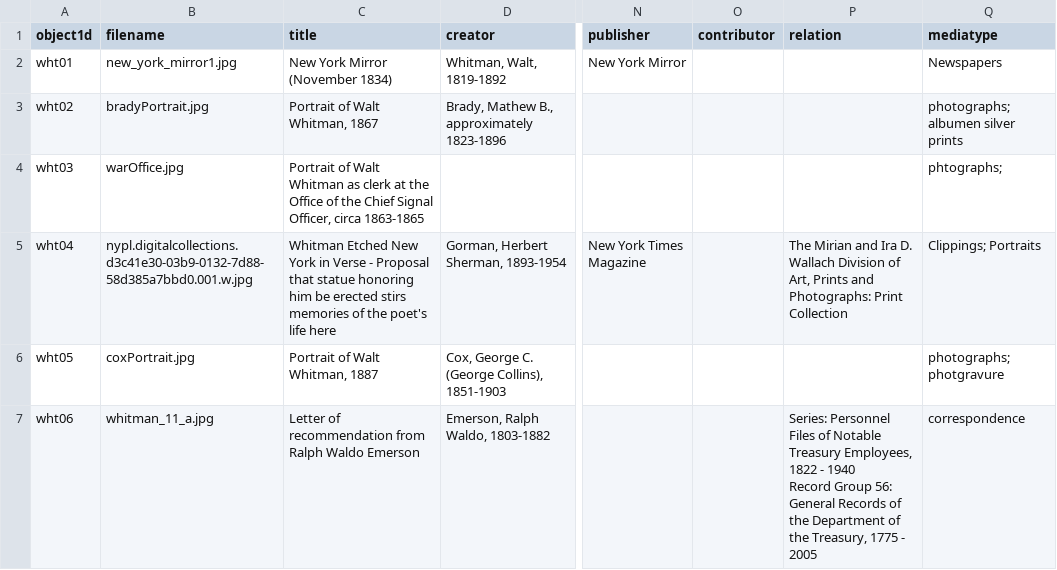
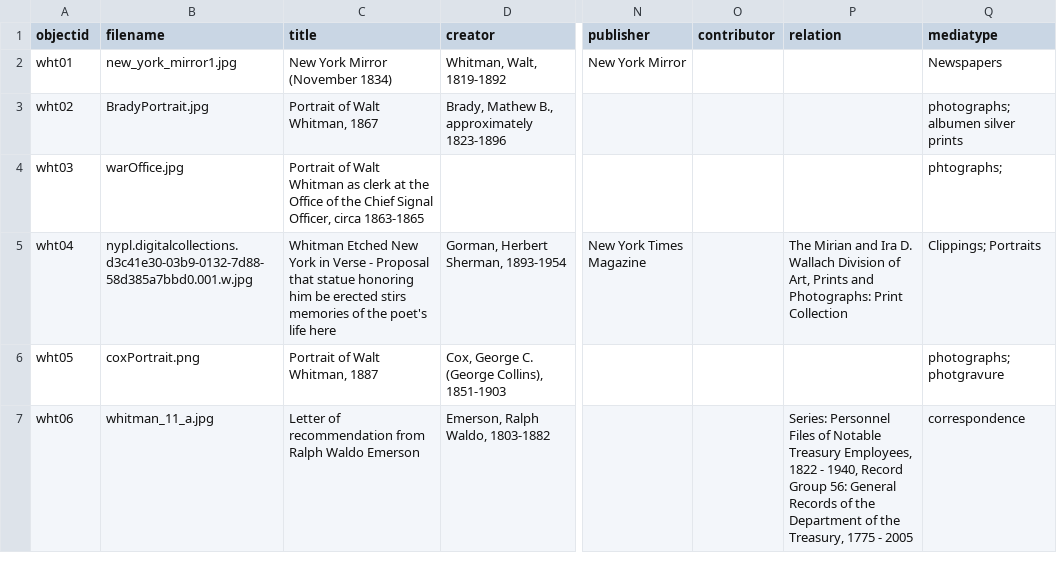
Before and after one commit to guegueng/collectionBuilder, a CSV file: _data/collectionBuilder.csv, drawn as a sheet; only a part is shown, gaps mark what is left out; ↵ is a line break in a cell; the diff covers the shown part only; the diff names each change by its address in the sheet, - before the commit and + after, or states it on an @@ line.

Commit message:
align records and objects

```diff
--- a/_data/collectionBuilder.csv
+++ b/_data/collectionBuilder.csv
-A1: object1d
+A1: objectid
-B3 (filename): bradyPortrait.jpg
+B3 (filename): BradyPortrait.jpg
-B6 (filename): coxPortrait.jpg
+B6 (filename): coxPortrait.png
-P7 (relation): …1822 - 1940 ↵ Record Group…
+P7 (relation): …1822 - 1940, Record Group…
```
Also changed, not shown: 10 edited cells elsewhere in this file, 3 other files.
